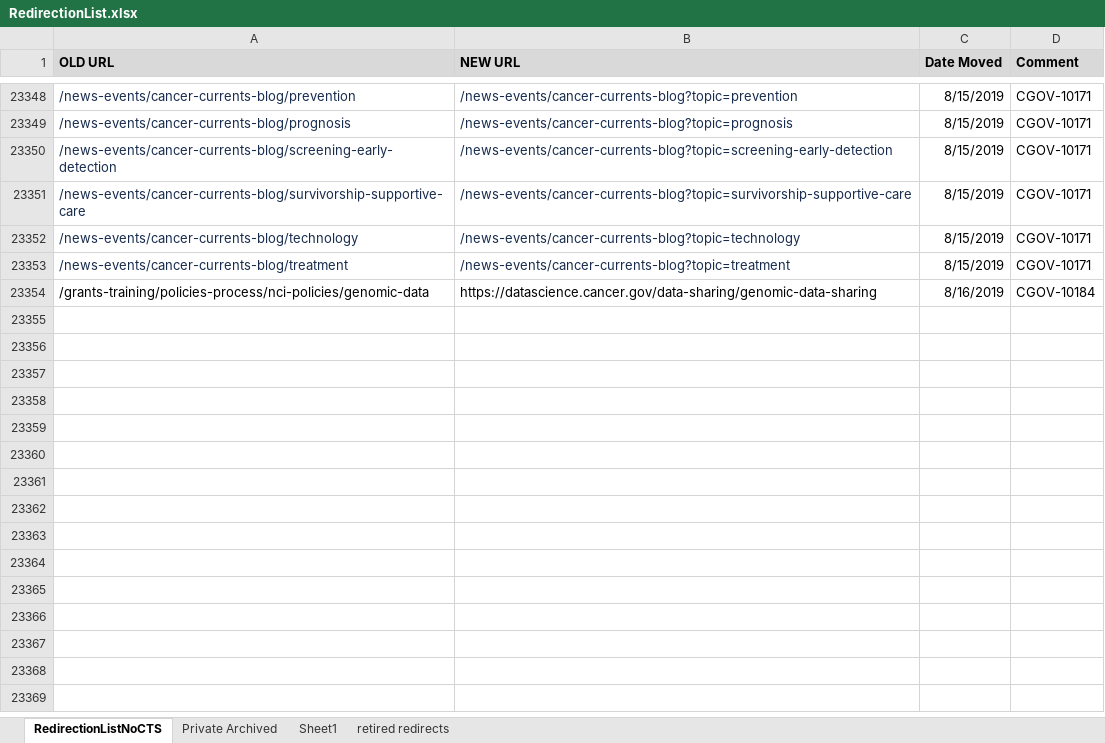
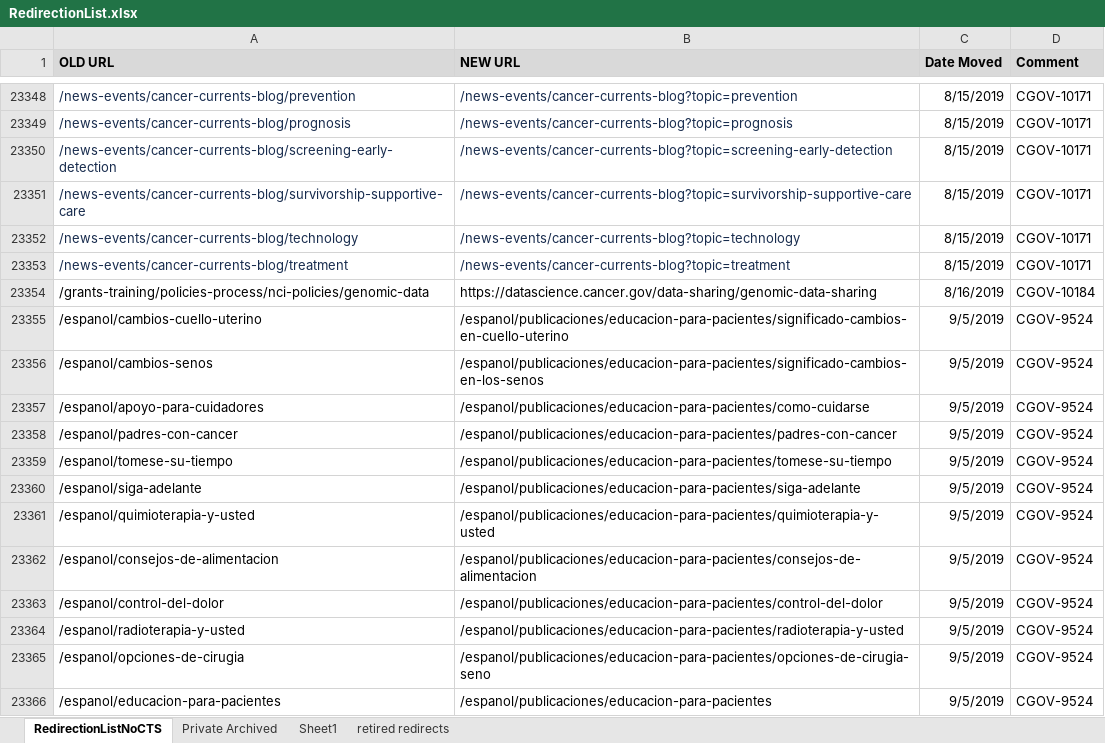
Before and after one commit to NCIOCPL/wcms-content, an Excel workbook: redirection-list/RedirectionList.xlsx, sheet RedirectionListNoCTS, drawn as a sheet; only a part is shown, gaps mark what is left out; values as stored, in another font and other column widths than the file's, no borders; conditional formats not drawn; the diff names each change by its address in the sheet, - before the commit and + after, or states it on an @@ line.

Commit message:
CGOV-9524
Spanish Patient Education Promo URLs for Promotional Flyer

```diff
--- a/redirection-list/RedirectionList.xlsx (sheet RedirectionListNoCTS)
+++ b/redirection-list/RedirectionList.xlsx (sheet RedirectionListNoCTS)
+row 23355: /espanol/cambios-cuello-uterino | /espanol/publicaciones/educacion-para-pacientes/significado-cambios-en-cuello-uterino | 9/5/2019 | CGOV-9524
+row 23356: /espanol/cambios-senos | /espanol/publicaciones/educacion-para-pacientes/significado-cambios-en-los-senos | 9/5/2019 | CGOV-9524
+row 23357: /espanol/apoyo-para-cuidadores | /espanol/publicaciones/educacion-para-pacientes/como-cuidarse | 9/5/2019 | CGOV-9524
+row 23358: /espanol/padres-con-cancer | /espanol/publicaciones/educacion-para-pacientes/padres-con-cancer | 9/5/2019 | CGOV-9524
+row 23359: /espanol/tomese-su-tiempo | /espanol/publicaciones/educacion-para-pacientes/tomese-su-tiempo | 9/5/2019 | CGOV-9524
+row 23360: /espanol/siga-adelante | /espanol/publicaciones/educacion-para-pacientes/siga-adelante | 9/5/2019 | CGOV-9524
+row 23361: /espanol/quimioterapia-y-usted | /espanol/publicaciones/educacion-para-pacientes/quimioterapia-y-usted | 9/5/2019 | CGOV-9524
+row 23362: /espanol/consejos-de-alimentacion | /espanol/publicaciones/educacion-para-pacientes/consejos-de-alimentacion | 9/5/2019 | CGOV-9524
+row 23363: /espanol/control-del-dolor | /espanol/publicaciones/educacion-para-pacientes/control-del-dolor | 9/5/2019 | CGOV-9524
+row 23364: /espanol/radioterapia-y-usted | /espanol/publicaciones/educacion-para-pacientes/radioterapia-y-usted | 9/5/2019 | CGOV-9524
+row 23365: /espanol/opciones-de-cirugia | /espanol/publicaciones/educacion-para-pacientes/opciones-de-cirugia-seno | 9/5/2019 | CGOV-9524
+row 23366: /espanol/educacion-para-pacientes | /espanol/publicaciones/educacion-para-pacientes | 9/5/2019 | CGOV-9524
```
Also changed, not shown: 1 other file.
